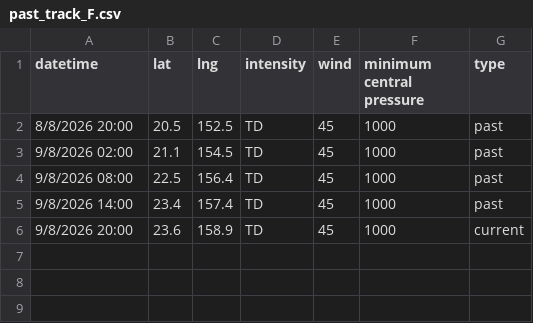
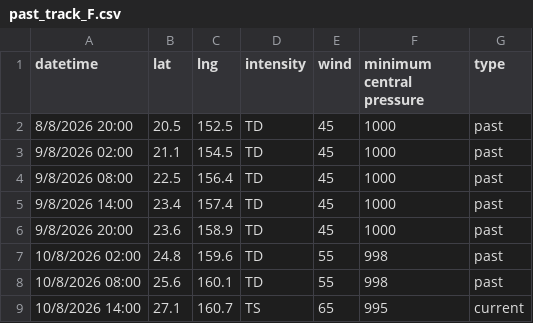
Before and after one commit to zax41006-bot/MMC-TC-GIS, a CSV file: past_track_F.csv, drawn as a sheet.

Commit message:
Update past_track_F.csv

```diff
--- a/past_track_F.csv
+++ b/past_track_F.csv
@@ -5,2 +5,5 @@ datetime,lat,lng,intensity,wind,minimum central pressure,type
 9/8/2026 14:00,23.4,157.4,TD,45,1000,past
-9/8/2026 20:00,23.6,158.9,TD,45,1000,current
+9/8/2026 20:00,23.6,158.9,TD,45,1000,past
+10/8/2026 02:00,24.8,159.6,TD,55,998,past
+10/8/2026 08:00,25.6,160.1,TD,55,998,past
+10/8/2026 14:00,27.1,160.7,TS,65,995,current
```
